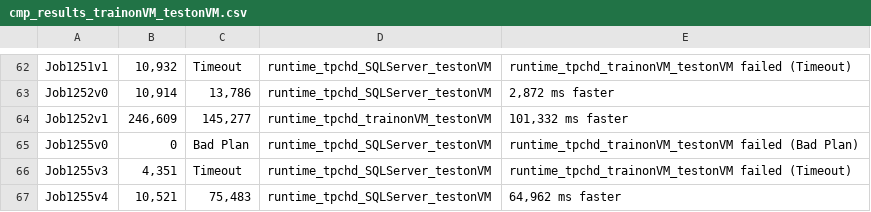
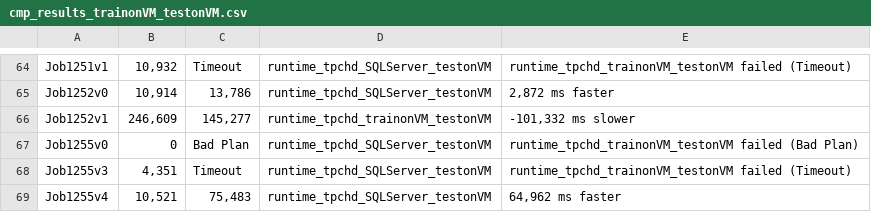
Before and after one commit to grantgtj/LTR, a CSV file: results/5.2.2/cmp_results_trainonVM_testonVM.csv, drawn as a sheet; only a part is shown, gaps mark what is left out; the diff covers the shown part only.

```diff
--- a/results/5.2.2/cmp_results_trainonVM_testonVM.csv
+++ b/results/5.2.2/cmp_results_trainonVM_testonVM.csv
@@ -63,3 +65,3 @@ Job1251v1,"10,932",Timeout,runtime_tpchd_SQLServer_testonVM,runtime_tpchd_traino
 Job1252v0,"10,914","13,786",runtime_tpchd_SQLServer_testonVM,"2,872 ms faster"
-Job1252v1,"246,609","145,277",runtime_tpchd_trainonVM_testonVM,"101,332 ms faster"
+Job1252v1,"246,609","145,277",runtime_tpchd_trainonVM_testonVM,"-101,332 ms slower"
 Job1255v0,0,Bad Plan,runtime_tpchd_SQLServer_testonVM,runtime_tpchd_trainonVM_testonVM failed (Bad Plan)
```
Also changed, not shown: 2 added rows and 18 edited cells elsewhere in this file.
